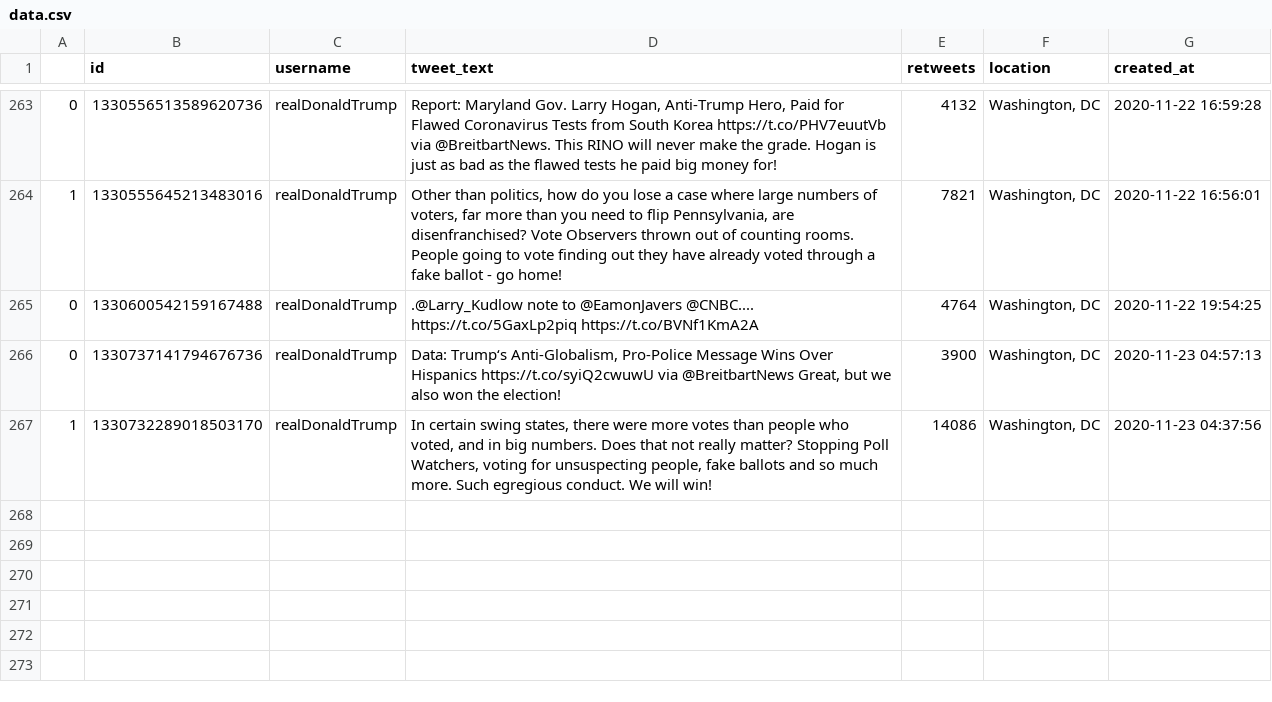
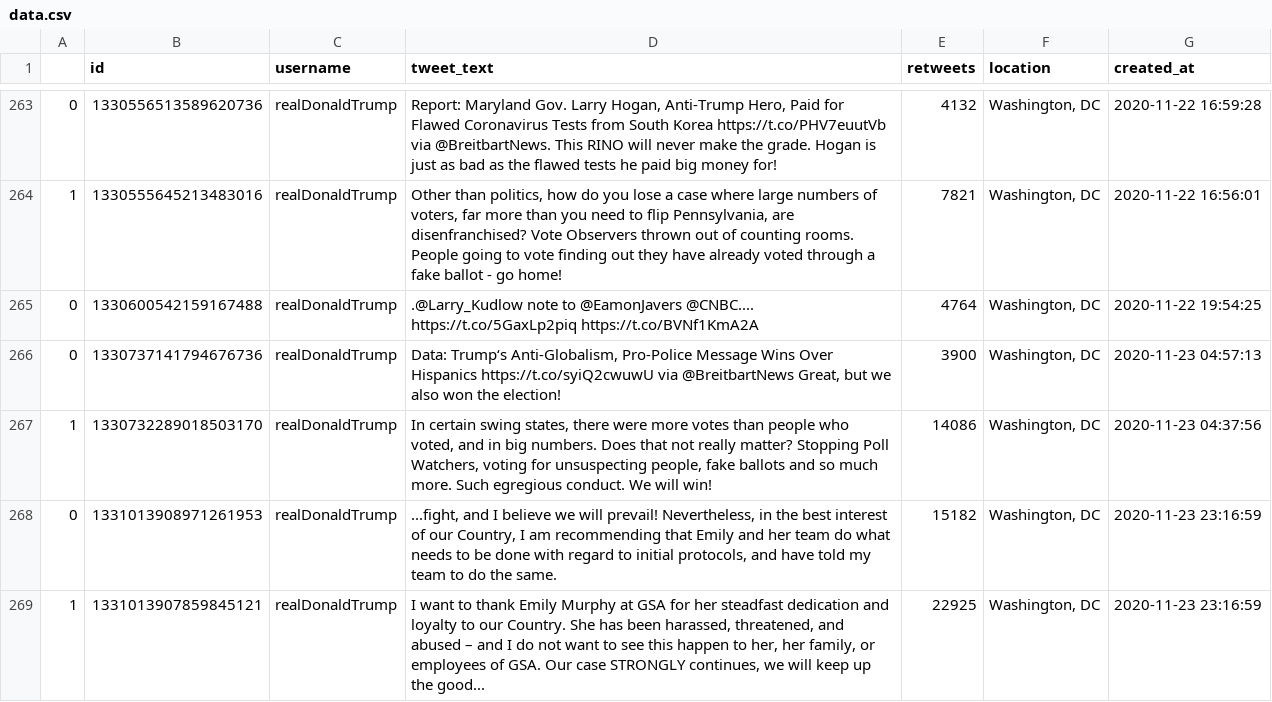
Before and after one commit to joshkraft/daily-candidate-tweets, a CSV file: data/realDonaldTrump/data.csv, drawn as a sheet; only a part is shown, gaps mark what is left out; the diff names each change by its address in the sheet, - before the commit and + after, or states it on an @@ line.

Commit message:
Latest data: Tue Nov 24 00:33:11 UTC 2020

```diff
--- a/data/realDonaldTrump/data.csv
+++ b/data/realDonaldTrump/data.csv
+row 268: 0 | 1331013908971261953 | realDonaldTrump | ...fight, and I believe we will prevail! Nevertheless, in the best interest of our Country, I am recommending that Emily and her team do what needs to be done with regard to initial protocols, and have told my team to do the same. | 15182 | Washington, DC | 2020-11-23 23:16:59
+row 269: 1 | 1331013907859845121 | realDonaldTrump | I want to thank Emily Murphy at GSA for her steadfast dedication and loyalty to our Country. She has been harassed, threatened, and abused – and I do not want to see this happen to her, her family, or employees of GSA. Our case STRONGLY continues, we will keep up the good... | 22925 | Washington, DC | 2020-11-23 23:16:59
```
Also changed, not shown: 1 other file.
